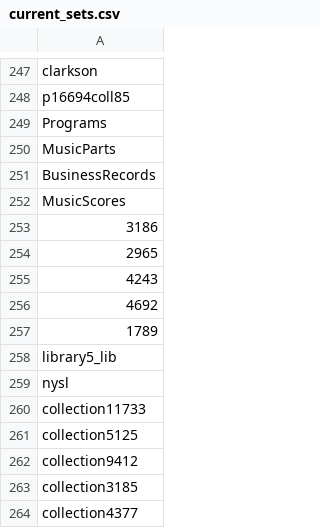
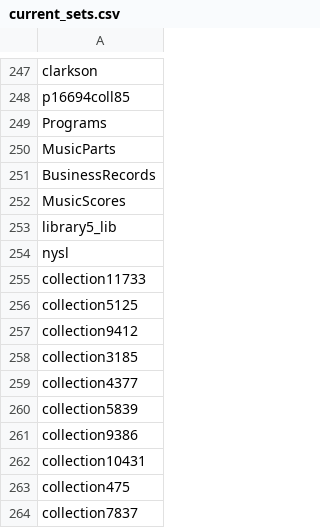
Before and after one commit to ESDNhub/ESDNDocs, a CSV file: sets-for-DPLA-harvesting/current_sets.csv, drawn as a sheet; only a part is shown, gaps mark what is left out; the shorter side is filled out with more unchanged rows; the diff names each change by its address in the sheet, - before the commit and + after, or states it on an @@ line.

Commit message:
Removed NYS Archives sets
1789, 2965, 3186, 4243, 4692

```diff
--- a/sets-for-DPLA-harvesting/current_sets.csv
+++ b/sets-for-DPLA-harvesting/current_sets.csv
-row 253: 3186
-row 254: 2965
-row 255: 4243
-row 256: 4692
-row 257: 1789
```
